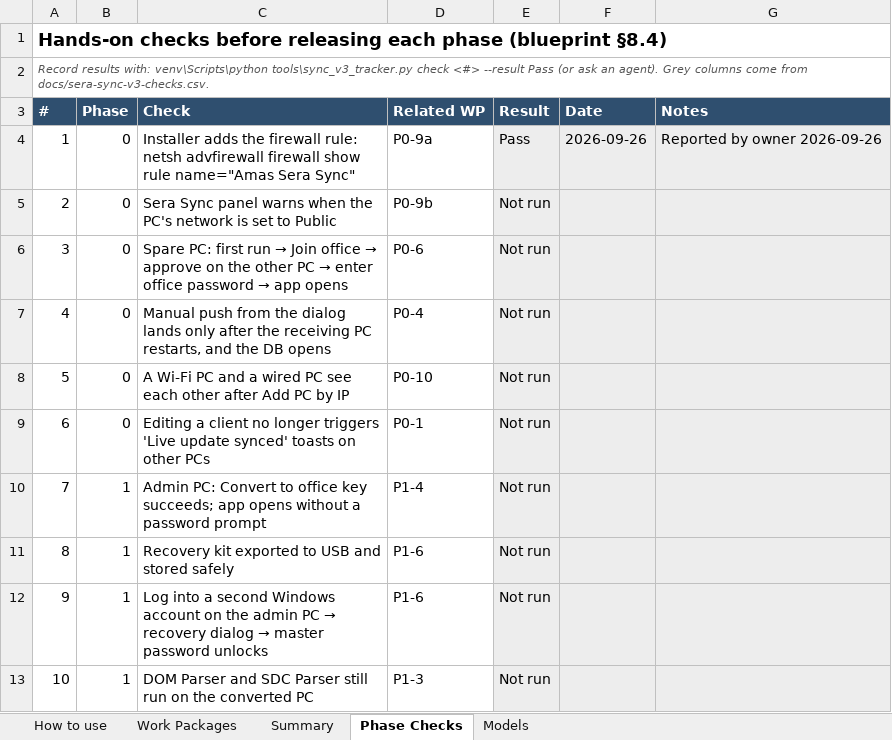
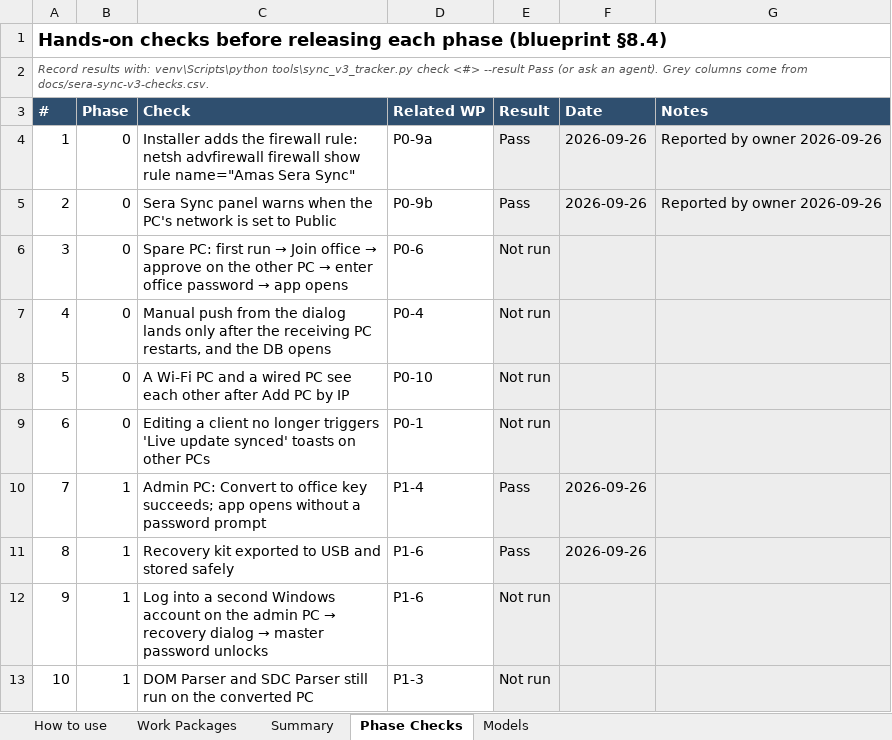
Before and after one commit to NexCardel/Project_Sera, an Excel workbook: docs/sera-sync-v3-agents.xlsx, sheet Phase Checks, drawn as a sheet; only a part is shown; values as stored, in another font and other column widths than the file's, no borders; conditional formats not drawn; the diff names each change by its address in the sheet, - before the commit and + after, or states it on an @@ line.

```diff
--- a/docs/sera-sync-v3-agents.xlsx (sheet Phase Checks)
+++ b/docs/sera-sync-v3-agents.xlsx (sheet Phase Checks)
-E5 (Result): Not run
+E5 (Result): Pass
-F5 (Date): (empty)
+F5 (Date): 2026-09-26
-G5 (Notes): (empty)
+G5 (Notes): Reported by owner 2026-09-26
-E10:E11 (Result): Not run
+E10:E11 (Result): Pass
-F10:F11 (Date): (empty)
+F10:F11 (Date): 2026-09-26
```
Also changed, not shown: sheet Work Packages, sheet Summary, 24 other files.
